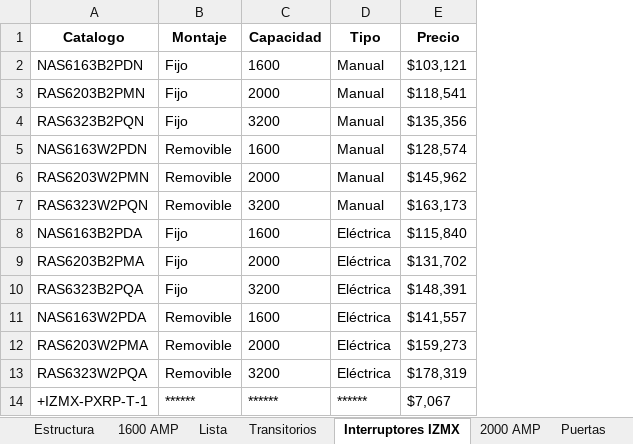
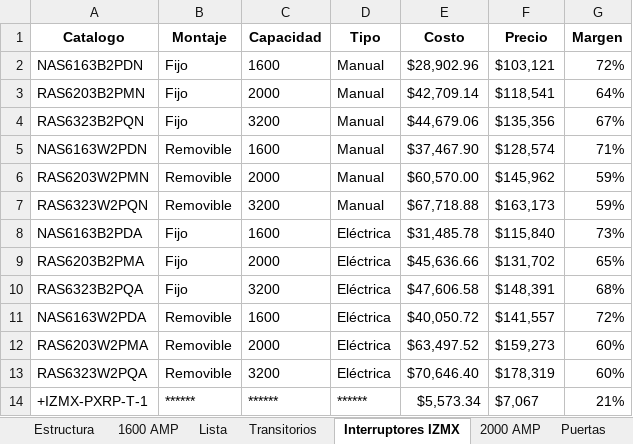
Before and after one commit to marcastillo-dev/Eaton, an Excel workbook: data/catalogo_productos.xlsx, sheet Interruptores IZMX, drawn as a sheet; values as stored, in another font and other column widths than the file's, no borders; the diff names each change by its address in the sheet, - before the commit and + after, or states it on an @@ line.

Commit message:
Costos y Margen IZMX

```diff
--- a/data/catalogo_productos.xlsx (sheet Interruptores IZMX)
+++ b/data/catalogo_productos.xlsx (sheet Interruptores IZMX)
+column E (Costo), rows 2-14: $28,902.96 | $42,709.14 | $44,679.06 | $37,467.90 | $60,570.00 | $67,718.88 | $31,485.78 | $45,636.66 | $47,606.58 | $40,050.72 | $63,497.52 | $70,646.40 | $5,573.34
+column G (Margen), rows 2-14: 72% | 64% | 67% | 71% | 59% | 59% | 73% | 65% | 68% | 72% | 60% | 60% | 21%
```
